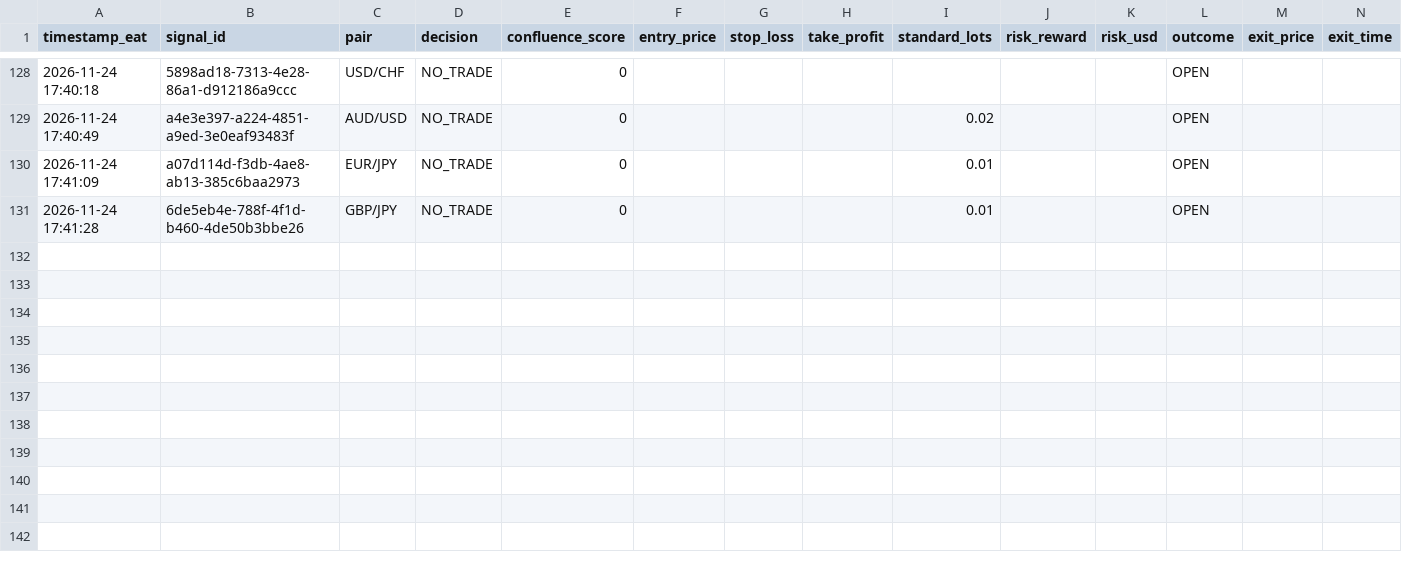
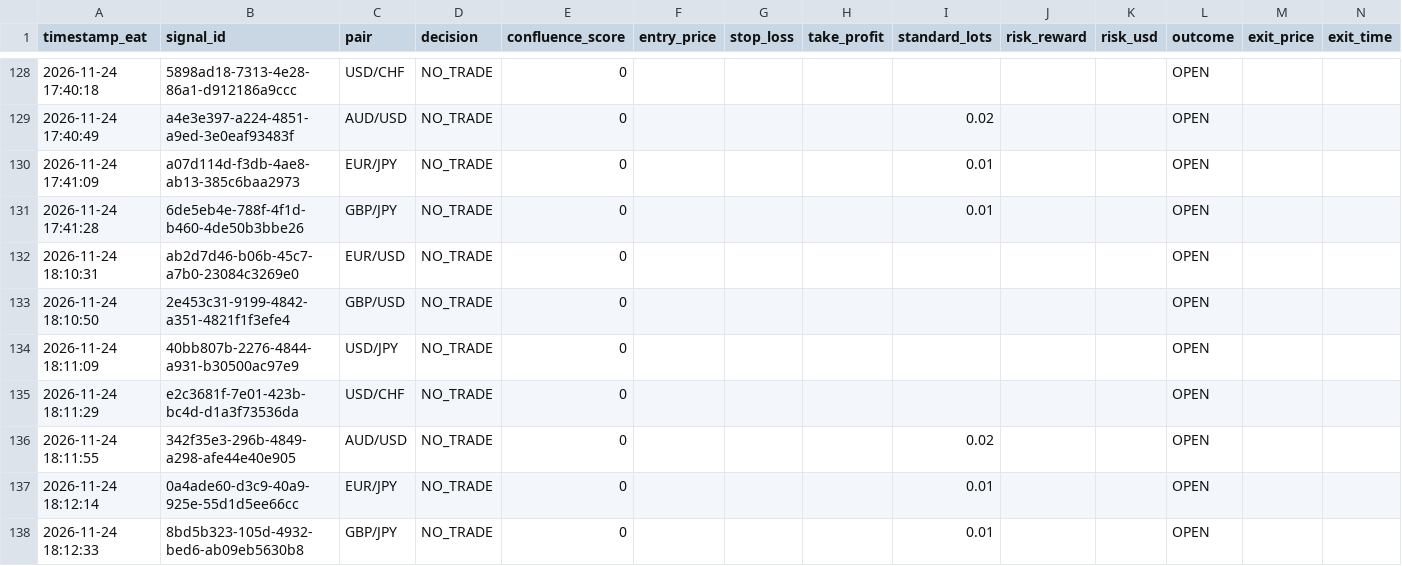
Before and after one commit to Kidu27/ai-trading-copilot, a CSV file: trades_log.csv, drawn as a sheet; only a part is shown, gaps mark what is left out; rows hold the shown columns only; the diff names each change by its address in the sheet, - before the commit and + after, or states it on an @@ line.

Commit message:
[memory] Scan cycle completed & outcomes tracked (trades_log.csv)

```diff
--- a/trades_log.csv
+++ b/trades_log.csv
+row 132: 2026-11-24 18:10:31 | ab2d7d46-b06b-45c7-a7b0-23084c3269e0 | EUR/USD | NO_TRADE | 0 |  |  |  |  |  |  | OPEN
+row 133: 2026-11-24 18:10:50 | 2e453c31-9199-4842-a351-4821f1f3efe4 | GBP/USD | NO_TRADE | 0 |  |  |  |  |  |  | OPEN
+row 134: 2026-11-24 18:11:09 | 40bb807b-2276-4844-a931-b30500ac97e9 | USD/JPY | NO_TRADE | 0 |  |  |  |  |  |  | OPEN
+row 135: 2026-11-24 18:11:29 | e2c3681f-7e01-423b-bc4d-d1a3f73536da | USD/CHF | NO_TRADE | 0 |  |  |  |  |  |  | OPEN
+row 136: 2026-11-24 18:11:55 | 342f35e3-296b-4849-a298-afe44e40e905 | AUD/USD | NO_TRADE | 0 |  |  |  | 0.02 |  |  | OPEN
+row 137: 2026-11-24 18:12:14 | 0a4ade60-d3c9-40a9-925e-55d1d5ee66cc | EUR/JPY | NO_TRADE | 0 |  |  |  | 0.01 |  |  | OPEN
+row 138: 2026-11-24 18:12:33 | 8bd5b323-105d-4932-bed6-ab09eb5630b8 | GBP/JPY | NO_TRADE | 0 |  |  |  | 0.01 |  |  | OPEN
```
